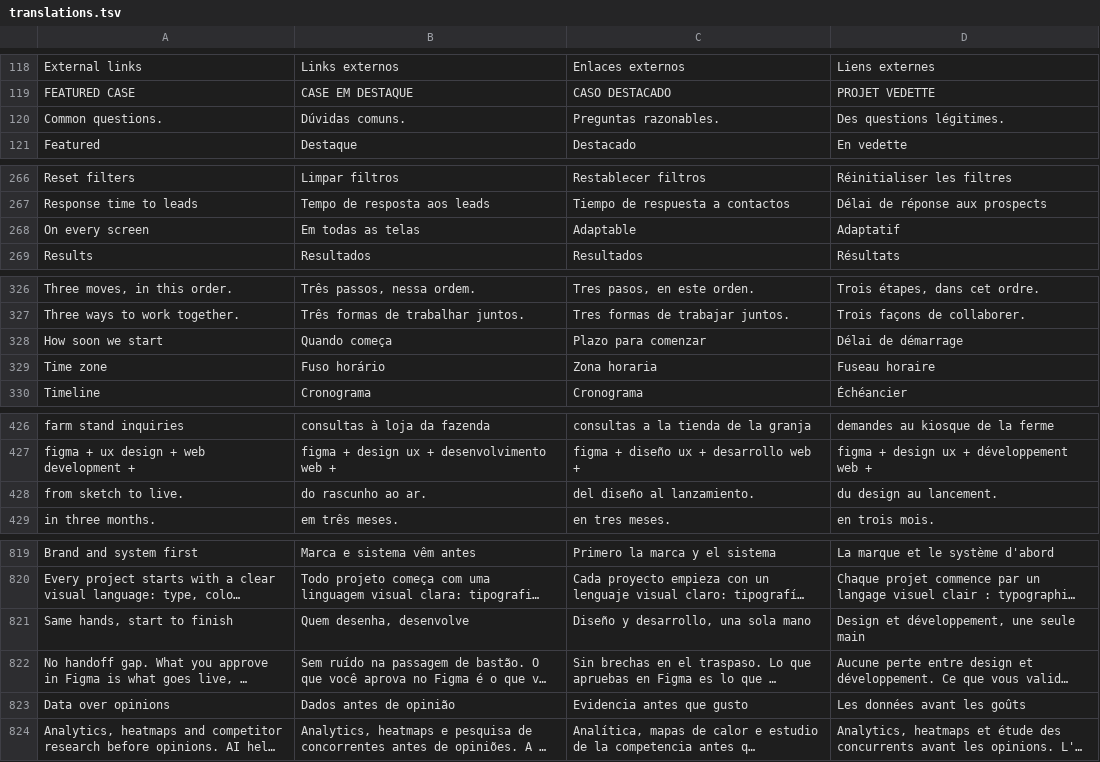
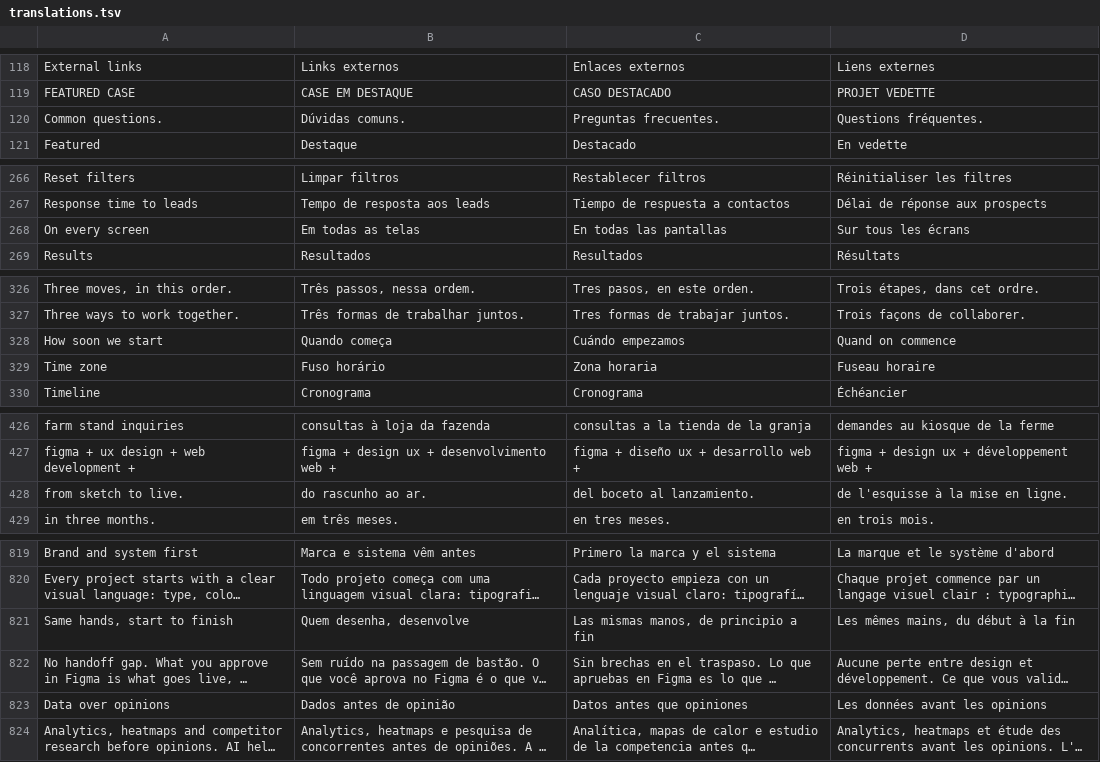
Before and after one commit to pedronogueiranunes/pedronogueiranunes.github.io, a TSV file: src/i18n/translations.tsv, drawn as a sheet; only a part is shown, gaps mark what is left out; long unchanged cells end in …; the diff covers the shown part only; the diff names each change by its address in the sheet, - before the commit and + after, or states it on an @@ line.

```diff
--- a/src/i18n/translations.tsv
+++ b/src/i18n/translations.tsv
-C120: Preguntas razonables.
+C120: Preguntas frecuentes.
-D120: Des questions légitimes.
+D120: Questions fréquentes.
-C268: Adaptable
+C268: En todas las pantallas
-D268: Adaptatif
+D268: Sur tous les écrans
-C328: Plazo para comenzar
+C328: Cuándo empezamos
-D328: Délai de démarrage
+D328: Quand on commence
-C428: del diseño al lanzamiento.
+C428: del boceto al lanzamiento.
-D428: du design au lancement.
+D428: de l'esquisse à la mise en ligne.
-C821: Diseño y desarrollo, una sola mano
+C821: Las mismas manos, de principio a fin
-D821: Design et développement, une seule main
+D821: Les mêmes mains, du début à la fin
-C823: Evidencia antes que gusto
+C823: Datos antes que opiniones
-D823: Les données avant les goûts
+D823: Les données avant les opinions
```
Also changed, not shown: 17 edited cells elsewhere in this file, 2 other files.
